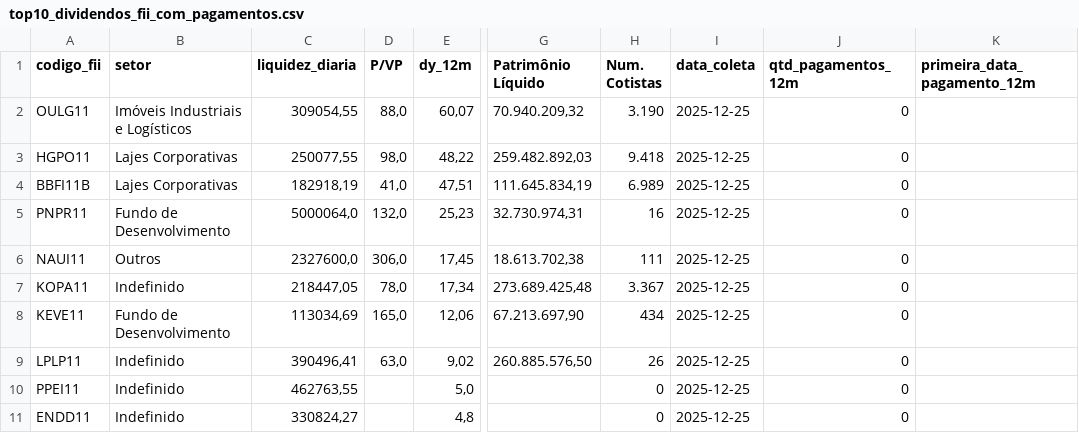
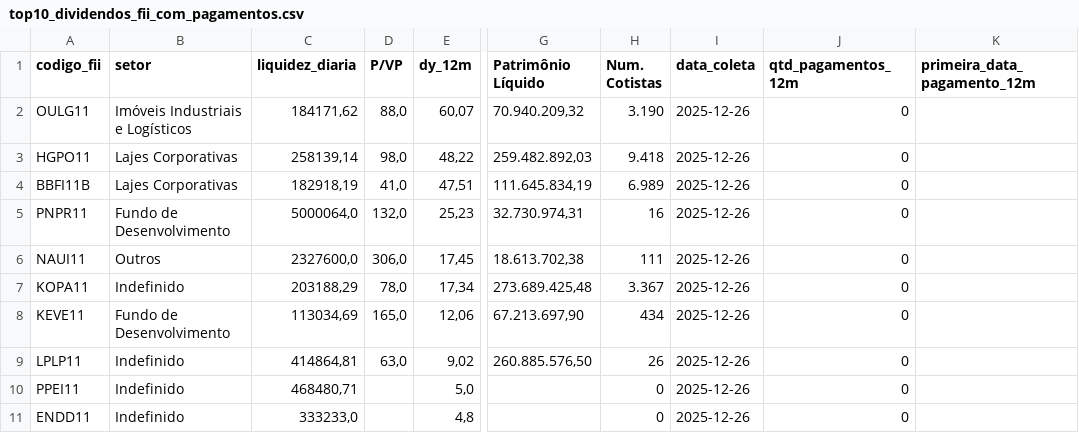
Before and after one commit to VBGVictor/CVM-FII-Data, a CSV file: output/dados_projeto/top10_dividendos_fii_com_pagamentos.csv, drawn as a sheet; only a part is shown, gaps mark what is left out; the diff names each change by its address in the sheet, - before the commit and + after, or states it on an @@ line.

```diff
--- a/output/dados_projeto/top10_dividendos_fii_com_pagamentos.csv
+++ b/output/dados_projeto/top10_dividendos_fii_com_pagamentos.csv
-C2 (liquidez_diaria): 309054,55
+C2 (liquidez_diaria): 184171,62
-I2:I11 (data_coleta): 2025-12-25
+I2:I11 (data_coleta): 2025-12-26
-C3 (liquidez_diaria): 250077,55
+C3 (liquidez_diaria): 258139,14
-C7 (liquidez_diaria): 218447,05
+C7 (liquidez_diaria): 203188,29
-C9 (liquidez_diaria): 390496,41
+C9 (liquidez_diaria): 414864,81
-C10 (liquidez_diaria): 462763,55
+C10 (liquidez_diaria): 468480,71
-C11 (liquidez_diaria): 330824,27
+C11 (liquidez_diaria): 333233,0
```
Also changed, not shown: output/dados_projeto/datas_pagamento_dividendos.csv.
